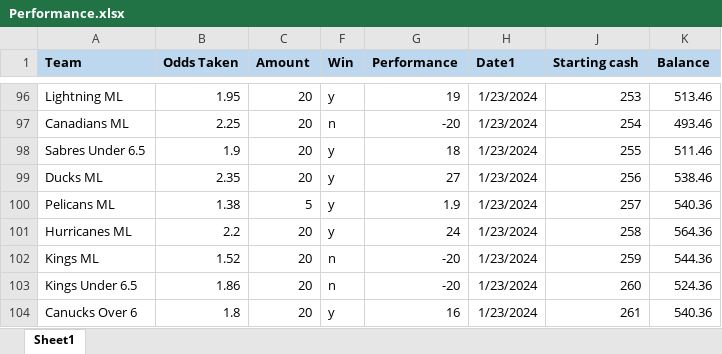
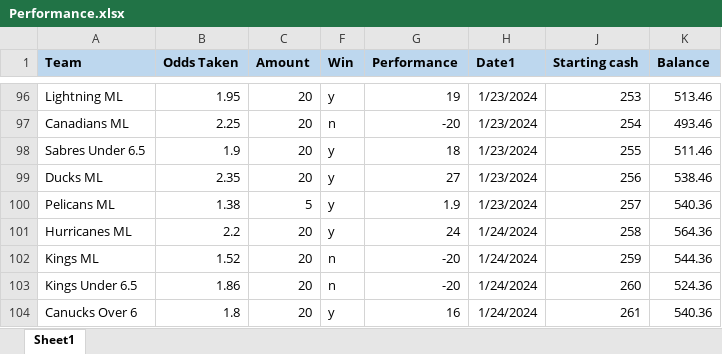
Before and after one commit to TeslaTruther/Hockey-Model, an Excel workbook: Performance.xlsx, sheet Sheet1, drawn as a sheet; only a part is shown, gaps mark what is left out; values as stored, in another font and other column widths than the file's, no borders; the diff names each change by its address in the sheet, - before the commit and + after, or states it on an @@ line.

```diff
--- a/Performance.xlsx (sheet Sheet1)
+++ b/Performance.xlsx (sheet Sheet1)
-H101:H104 (Date1): 1/23/2024
+H101:H104 (Date1): 1/24/2024
```
Also changed, not shown: 2 other files.
